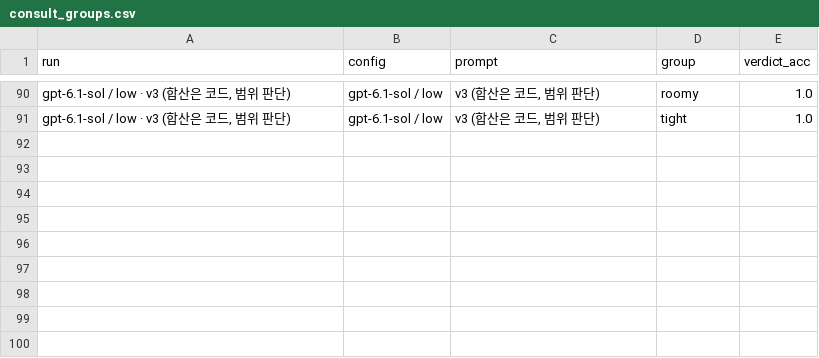
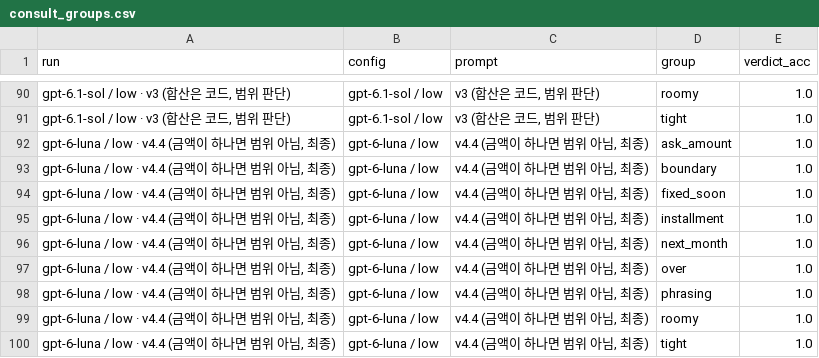
Before and after one commit to LeeJaeHu/conmoney, a CSV file: server/eval/dashboard/consult_groups.csv, drawn as a sheet; only a part is shown, gaps mark what is left out; the diff names each change by its address in the sheet, - before the commit and + after, or states it on an @@ line.

```diff
--- a/server/eval/dashboard/consult_groups.csv
+++ b/server/eval/dashboard/consult_groups.csv
+row 92: gpt-6-luna / low · v4.4 (금액이 하나면 범위 아님, 최종) | gpt-6-luna / low | v4.4 (금액이 하나면 범위 아님, 최종) | ask_amount | 1.0
+row 93: gpt-6-luna / low · v4.4 (금액이 하나면 범위 아님, 최종) | gpt-6-luna / low | v4.4 (금액이 하나면 범위 아님, 최종) | boundary | 1.0
+row 94: gpt-6-luna / low · v4.4 (금액이 하나면 범위 아님, 최종) | gpt-6-luna / low | v4.4 (금액이 하나면 범위 아님, 최종) | fixed_soon | 1.0
+row 95: gpt-6-luna / low · v4.4 (금액이 하나면 범위 아님, 최종) | gpt-6-luna / low | v4.4 (금액이 하나면 범위 아님, 최종) | installment | 1.0
+row 96: gpt-6-luna / low · v4.4 (금액이 하나면 범위 아님, 최종) | gpt-6-luna / low | v4.4 (금액이 하나면 범위 아님, 최종) | next_month | 1.0
+row 97: gpt-6-luna / low · v4.4 (금액이 하나면 범위 아님, 최종) | gpt-6-luna / low | v4.4 (금액이 하나면 범위 아님, 최종) | over | 1.0
+row 98: gpt-6-luna / low · v4.4 (금액이 하나면 범위 아님, 최종) | gpt-6-luna / low | v4.4 (금액이 하나면 범위 아님, 최종) | phrasing | 1.0
+row 99: gpt-6-luna / low · v4.4 (금액이 하나면 범위 아님, 최종) | gpt-6-luna / low | v4.4 (금액이 하나면 범위 아님, 최종) | roomy | 1.0
+row 100: gpt-6-luna / low · v4.4 (금액이 하나면 범위 아님, 최종) | gpt-6-luna / low | v4.4 (금액이 하나면 범위 아님, 최종) | tight | 1.0
```
Also changed, not shown: server/eval/dashboard/consult_runs.csv, server/eval/dashboard/consult_v2_groups.csv, 8 other files.
